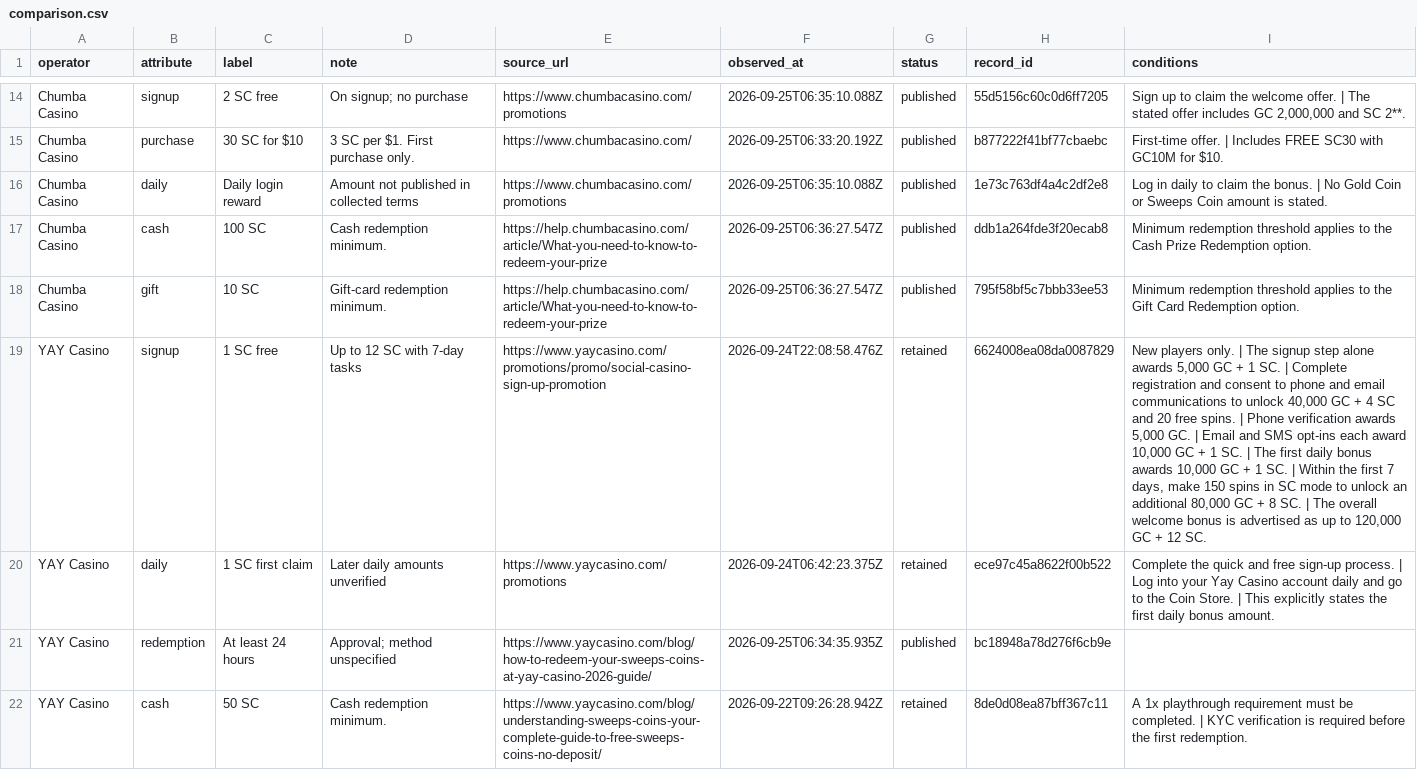
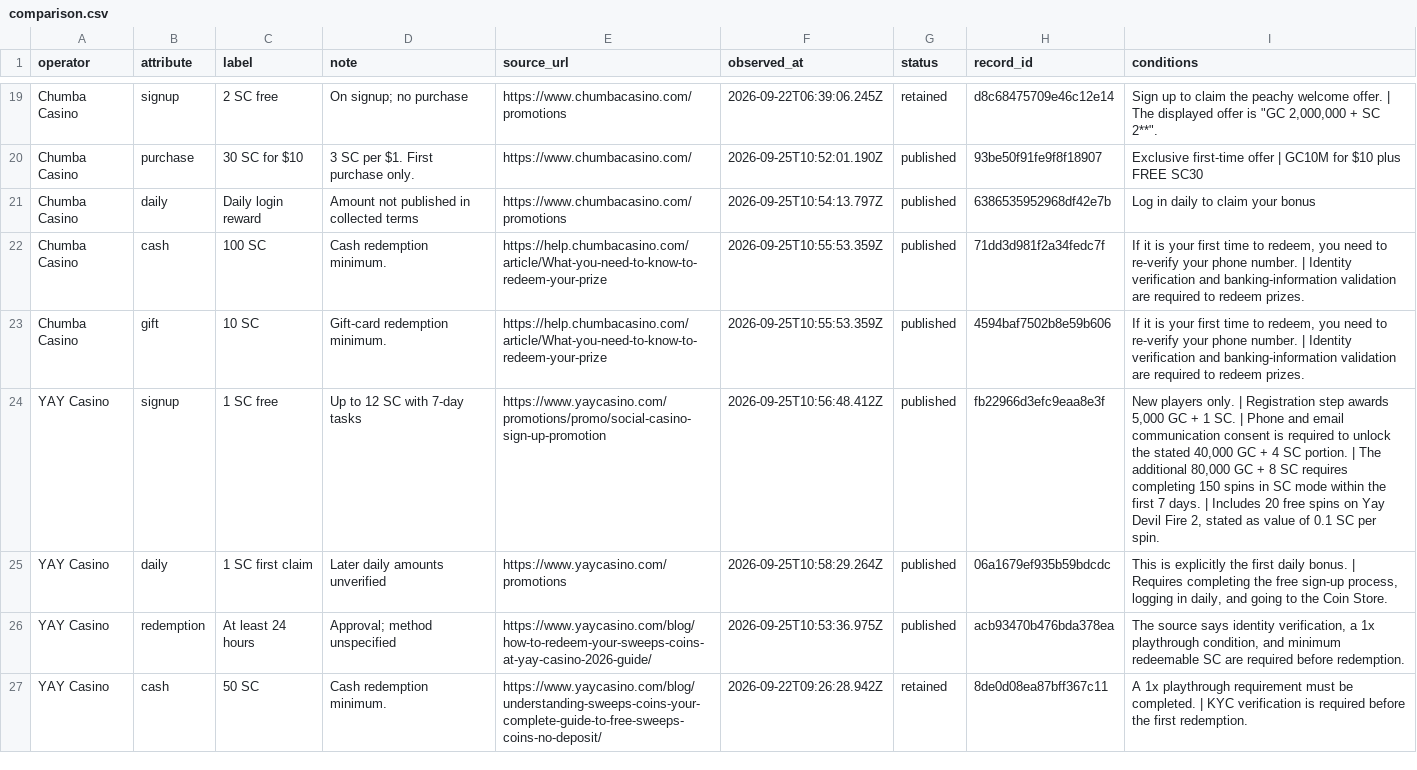
Before and after one commit to gqerpjoi23r/social-casino-index, a CSV file: docs/updates/comparison.csv, drawn as a sheet; only a part is shown, gaps mark what is left out; addresses are those after the commit; the diff covers the shown part only; the diff names each change by its address in the sheet, - before the commit and + after, or states it on an @@ line.

Commit message:
Publish daily operator source observations

```diff
--- a/docs/updates/comparison.csv
+++ b/docs/updates/comparison.csv
-F19 (observed_at): 2026-09-25T06:35:10.088Z
+F19 (observed_at): 2026-09-22T06:39:06.245Z
-G19 (status): published
+G19 (status): retained
-H19 (record_id): 55d5156c60c0d6ff7205
+H19 (record_id): d8c68475709e46c12e14
-I19 (conditions): …claim the welcome offer. | The stated offer includes GC 2,000,000 and SC 2**.
+I19 (conditions): …claim the peachy welcome offer. | The displayed offer is "GC 2,000,000 + SC 2**".
-F20 (observed_at): 2026-09-25T06:33:20.192Z
+F20 (observed_at): 2026-09-25T10:52:01.190Z
-H20 (record_id): b877222f41bf77cbaebc
+H20 (record_id): 93be50f91fe9f8f18907
-I20 (conditions): First-time offer. | Includes FREE SC30 with GC10M for $10.
+I20 (conditions): Exclusive first-time offer | GC10M for $10 plus FREE SC30
-F21 (observed_at): 2026-09-25T06:35:10.088Z
+F21 (observed_at): 2026-09-25T10:54:13.797Z
-H21 (record_id): 1e73c763df4a4c2df2e8
+H21 (record_id): 6386535952968df42e7b
-I21 (conditions): …to claim the bonus. | No Gold Coin or Sweeps Coin amount is stated.
+I21 (conditions): …to claim your bonus
-F22:F23 (observed_at): 2026-09-25T06:36:27.547Z
+F22:F23 (observed_at): 2026-09-25T10:55:53.359Z
-H22 (record_id): ddb1a264fde3f20ecab8
+H22 (record_id): 71dd3d981f2a34fedc7f
-I22 (conditions): Minimum redemption threshold applies to the Cash Prize Redemption option.
+I22 (conditions): If it is your first time to redeem, you need to re-verify your phone number. | Identity verification and banking-information validation are required to redeem prizes.
-H23 (record_id): 795f58bf5c7bbb33ee53
+H23 (record_id): 4594baf7502b8e59b606
-I23 (conditions): Minimum redemption threshold applies to the Gift Card Redemption option.
+I23 (conditions): If it is your first time to redeem, you need to re-verify your phone number. | Identity verification and banking-information validation are required to redeem prizes.
-F24 (observed_at): 2026-09-24T22:08:58.476Z
+F24 (observed_at): 2026-09-25T10:56:48.412Z
-G24:G25 (status): retained
+G24:G25 (status): published
-H24 (record_id): 6624008ea08da0087829
+H24 (record_id): fb22966d3efc9eaa8e3f
-I24 (conditions): …only. | The signup step alone awards 5,000 GC + 1 SC. | Complete registration and consent to phone and email communications to unlock 40,000 GC + 4 SC and 20 free spins. | Phone verification awards 5,000 GC. | Email and SMS opt-ins each award 10,000 GC + 1 SC. | The first daily bonus awards 10,000 GC + 1 SC. | Within the first 7 days, make 150 spins in SC mode to unlock an additional 80,000 GC + 8 SC. | The overall welcome bonus is advertised as up to 120,000 GC + 12 SC.
+I24 (conditions): …only. | Registration step awards 5,000 GC + 1 SC. | Phone and email communication consent is required to unlock the stated 40,000 GC + 4 SC portion. | The additional 80,000 GC + 8 SC requires completing 150 spins in SC mode within the first 7 days. | Includes 20 free spins on Yay Devil Fire 2, stated as value of 0.1 SC per spin.
-F25 (observed_at): 2026-09-24T06:42:23.375Z
+F25 (observed_at): 2026-09-25T10:58:29.264Z
-H25 (record_id): ece97c45a8622f00b522
+H25 (record_id): 06a1679ef935b59bdcdc
-I25 (conditions): Complete the quick and free sign-up process. | Log into your Yay Casino account daily and go to the Coin Store. | This explicitly states the first daily bonus amount.
+I25 (conditions): This is explicitly the first daily bonus. | Requires completing the free sign-up process, logging in daily, and going to the Coin Store.
-F26 (observed_at): 2026-09-25T06:34:35.935Z
+F26 (observed_at): 2026-09-25T10:53:36.975Z
-H26 (record_id): bc18948a78d276f6cb9e
+H26 (record_id): acb93470b476bda378ea
-I26 (conditions): (empty)
+I26 (conditions): The source says identity verification, a 1x playthrough condition, and minimum redeemable SC are required before redemption.
```
Also changed, not shown: 10 added rows, 1 removed row and 48 edited cells elsewhere in this file, 38 other files.
